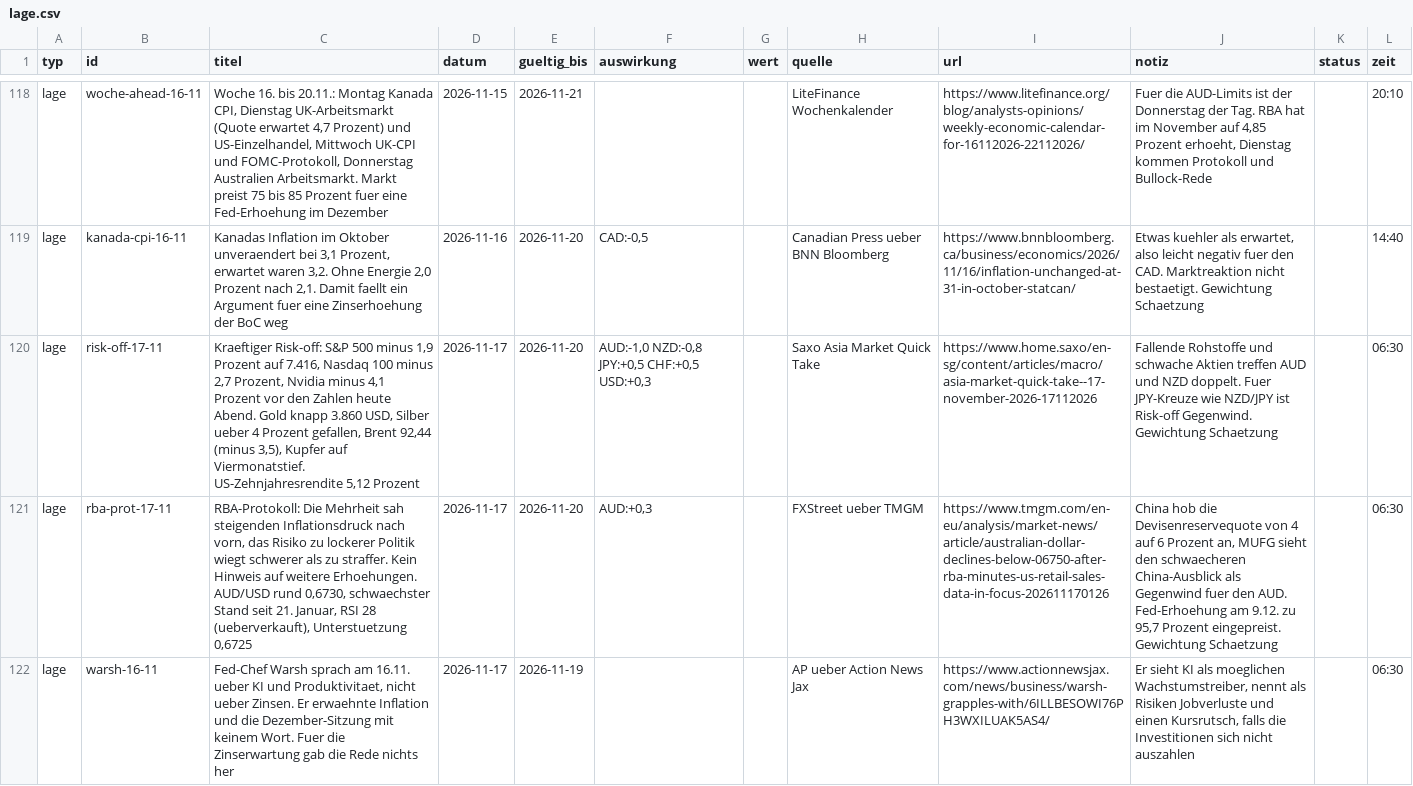
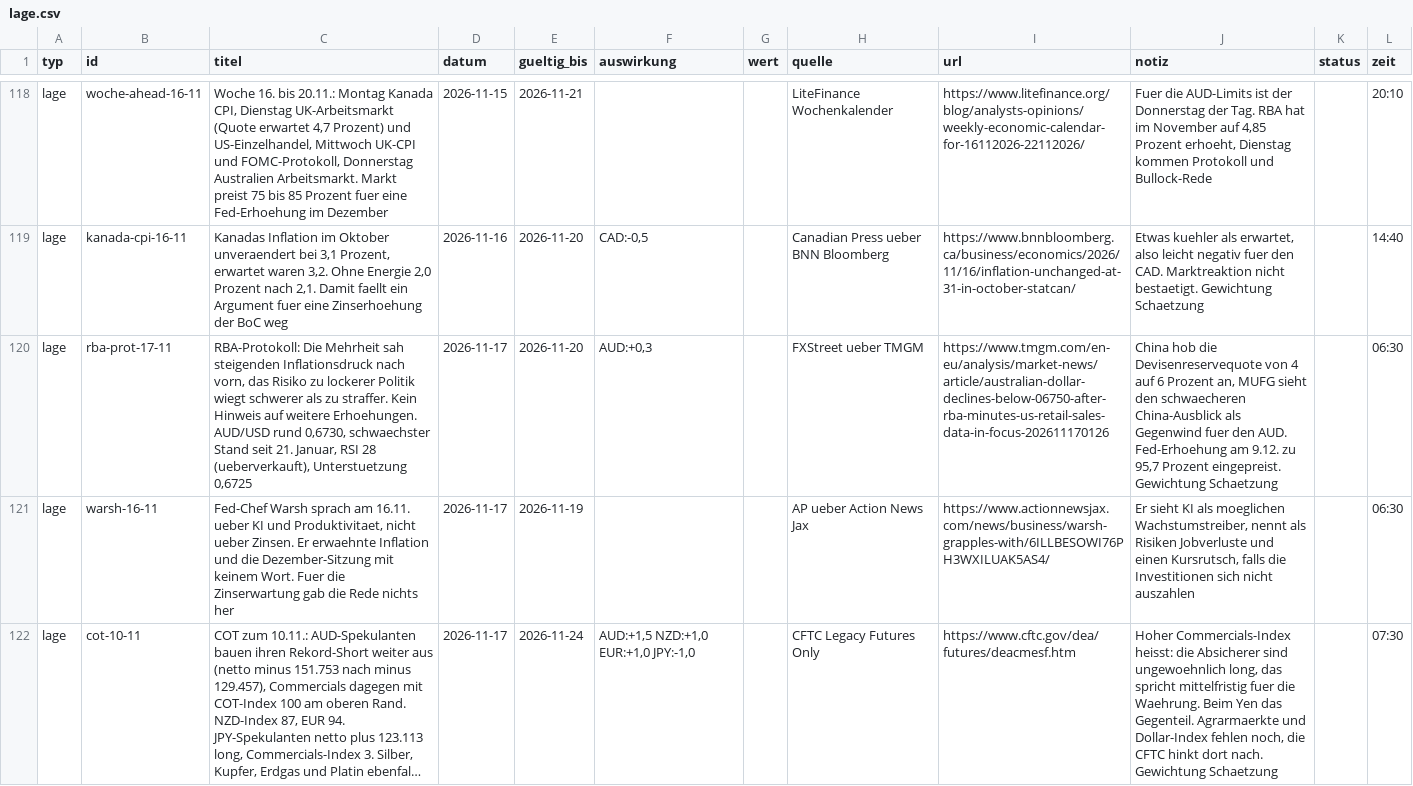
Before and after one commit to michelbrueck25-eng/journal-daten, a CSV file: lage.csv, drawn as a sheet; only a part is shown, gaps mark what is left out; the shorter side is filled out with more unchanged rows; long unchanged cells end in …; removed rows and columns are numbered as before the commit, all else as after; the diff covers the shown part only; the diff names each change by its address in the sheet, - before the commit and + after, or states it on an @@ line.

```diff
--- a/lage.csv
+++ b/lage.csv
-row 120: lage | risk-off-17-11 | Kraeftiger Risk-off: S&P 500 minus 1,9 Prozent auf 7.416, Nasdaq 100 minus 2,7 Prozent, Nvidia minus 4,1 Prozent vor den Zahlen heute Abend. Gold knapp 3.860 USD, Silber ueber 4 Prozent gefallen, Brent 92,44 (minus 3,5), Kupfer auf Viermonatstief. US-Zehnjahresrendite 5,12 Prozent | 2026-11-17 | 2026-11-20 | AUD:-1,0 NZD:-0,8 JPY:+0,5 CHF:+0,5 USD:+0,3 |  | Saxo Asia Market Quick Take | https://www.home.saxo/en-sg/content/articles/macro/asia-market-quick-take--17-november-2026-17112026 | Fallende Rohstoffe und schwache Aktien treffen AUD und NZD doppelt. Fuer JPY-Kreuze wie NZD/JPY ist Risk-off Gegenwind. Gewichtung Schaetzung |  | 06:30
```
Also changed, not shown: 1 added row elsewhere in this file, 3 other files.
